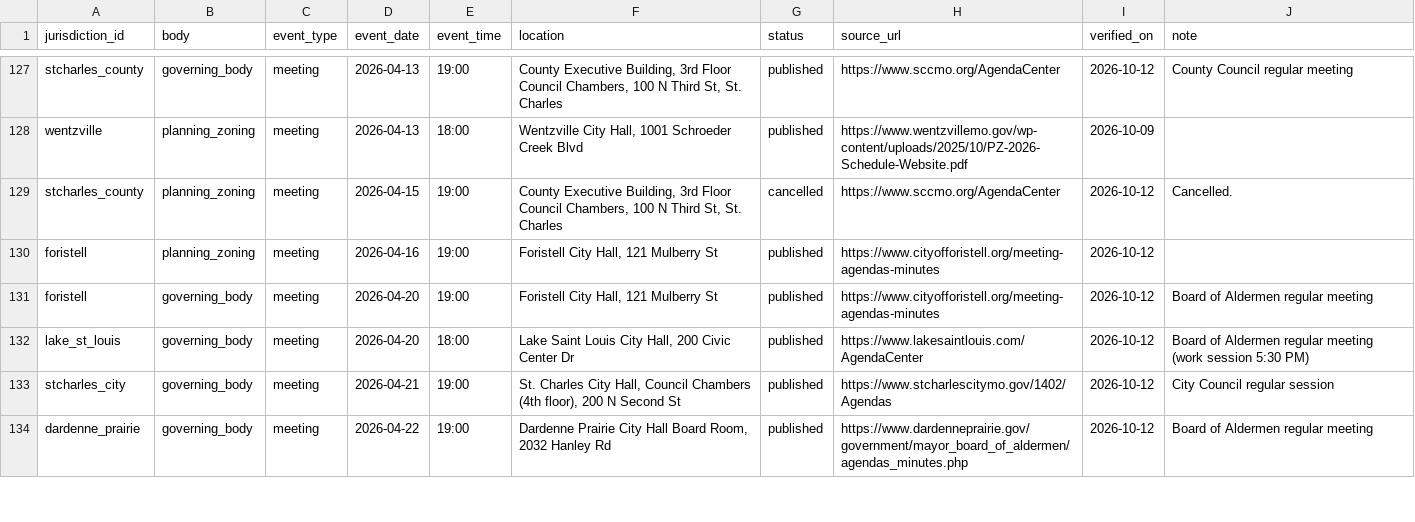
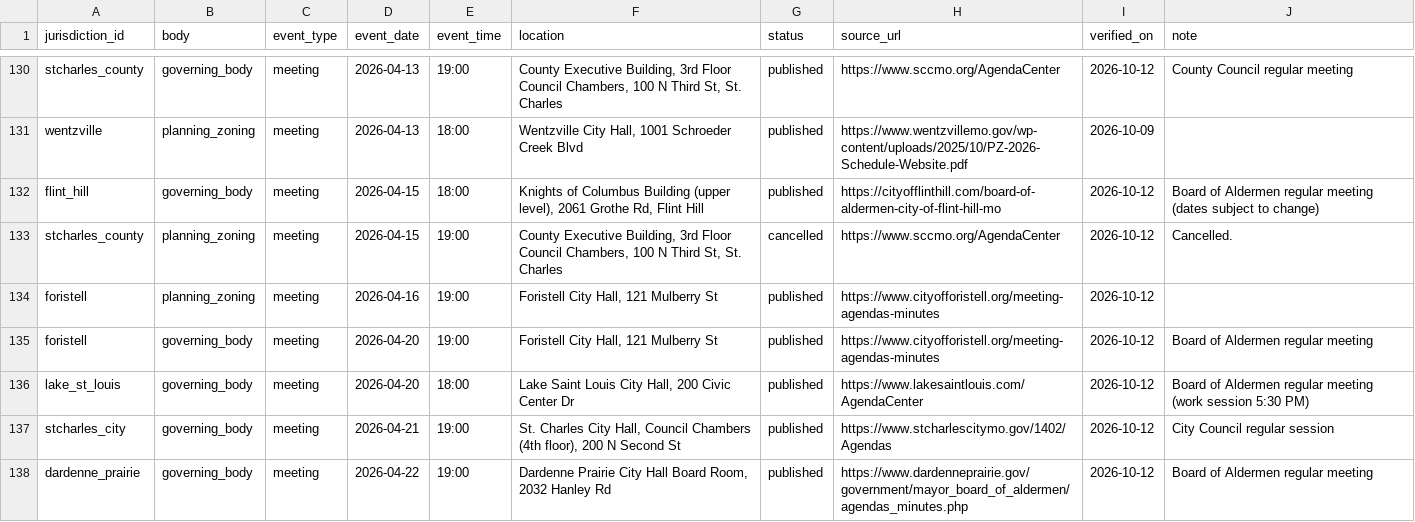
Before and after one commit to tbw0391/stl-zoning, a CSV file: data/meetings.csv, drawn as a sheet; only a part is shown, gaps mark what is left out; the diff covers the shown part only.

```diff
--- a/data/meetings.csv
+++ b/data/meetings.csv
@@ -128,2 +131,3 @@ stcharles_county,governing_body,meeting,2026-04-13,19:00,"County Executive Build
 wentzville,planning_zoning,meeting,2026-04-13,18:00,"Wentzville City Hall, 1001 Schroeder Creek Blvd",published,https://www.wentzvillemo.gov/wp-content/uploads/2025/10/PZ-2026-Schedule-Website.pdf,2026-10-09,
+flint_hill,governing_body,meeting,2026-04-15,18:00,"Knights of Columbus Building (upper level), 2061 Grothe Rd, Flint Hill",published,https://cityofflinthill.com/board-of-aldermen-city-of-flint-hill-mo,2026-10-12,Board of Aldermen regular meeting (dates subject to change)
 stcharles_county,planning_zoning,meeting,2026-04-15,19:00,"County Executive Building, 3rd Floor Council Chambers, 100 N Third St, St. Charles",cancelled,https://www.sccmo.org/AgendaCenter,2026-10-12,Cancelled.
```
Also changed, not shown: 14 added rows elsewhere in this file, 6 other files.
